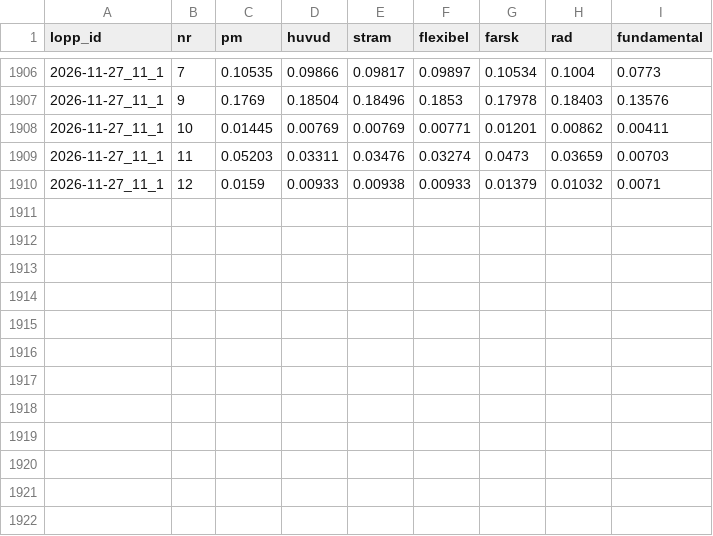
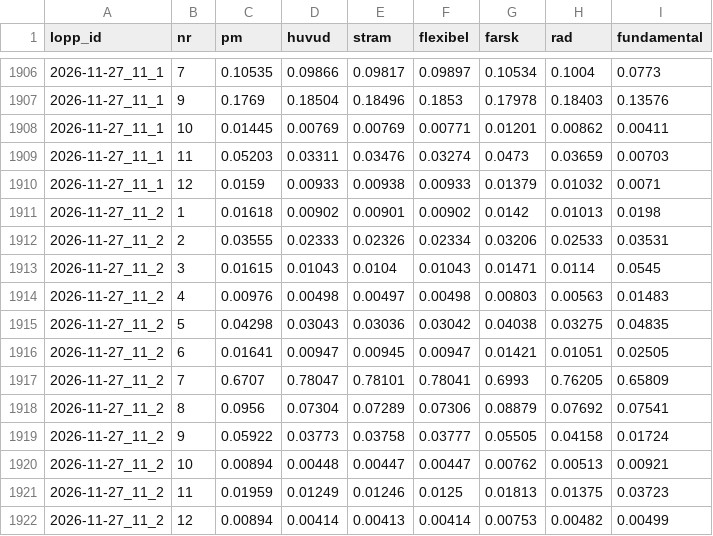
Before and after one commit to fredriklofsten/atg-bot, a CSV file: data/arena_chanser.csv, drawn as a sheet; only a part is shown, gaps mark what is left out; the diff names each change by its address in the sheet, - before the commit and + after, or states it on an @@ line.

```diff
--- a/data/arena_chanser.csv
+++ b/data/arena_chanser.csv
+row 1911: 2026-11-27_11_2 | 1 | 0.01618 | 0.00902 | 0.00901 | 0.00902 | 0.0142 | 0.01013 | 0.0198
+row 1912: 2026-11-27_11_2 | 2 | 0.03555 | 0.02333 | 0.02326 | 0.02334 | 0.03206 | 0.02533 | 0.03531
+row 1913: 2026-11-27_11_2 | 3 | 0.01615 | 0.01043 | 0.0104 | 0.01043 | 0.01471 | 0.0114 | 0.0545
+row 1914: 2026-11-27_11_2 | 4 | 0.00976 | 0.00498 | 0.00497 | 0.00498 | 0.00803 | 0.00563 | 0.01483
+row 1915: 2026-11-27_11_2 | 5 | 0.04298 | 0.03043 | 0.03036 | 0.03042 | 0.04038 | 0.03275 | 0.04835
+row 1916: 2026-11-27_11_2 | 6 | 0.01641 | 0.00947 | 0.00945 | 0.00947 | 0.01421 | 0.01051 | 0.02505
+row 1917: 2026-11-27_11_2 | 7 | 0.6707 | 0.78047 | 0.78101 | 0.78041 | 0.6993 | 0.76205 | 0.65809
+row 1918: 2026-11-27_11_2 | 8 | 0.0956 | 0.07304 | 0.07289 | 0.07306 | 0.08879 | 0.07692 | 0.07541
+row 1919: 2026-11-27_11_2 | 9 | 0.05922 | 0.03773 | 0.03758 | 0.03777 | 0.05505 | 0.04158 | 0.01724
+row 1920: 2026-11-27_11_2 | 10 | 0.00894 | 0.00448 | 0.00447 | 0.00447 | 0.00762 | 0.00513 | 0.00921
+row 1921: 2026-11-27_11_2 | 11 | 0.01959 | 0.01249 | 0.01246 | 0.0125 | 0.01813 | 0.01375 | 0.03723
+row 1922: 2026-11-27_11_2 | 12 | 0.00894 | 0.00414 | 0.00413 | 0.00414 | 0.00753 | 0.00482 | 0.00499
```
Also changed, not shown: data/arena.csv, data/papperspel.csv, 10 other files.
